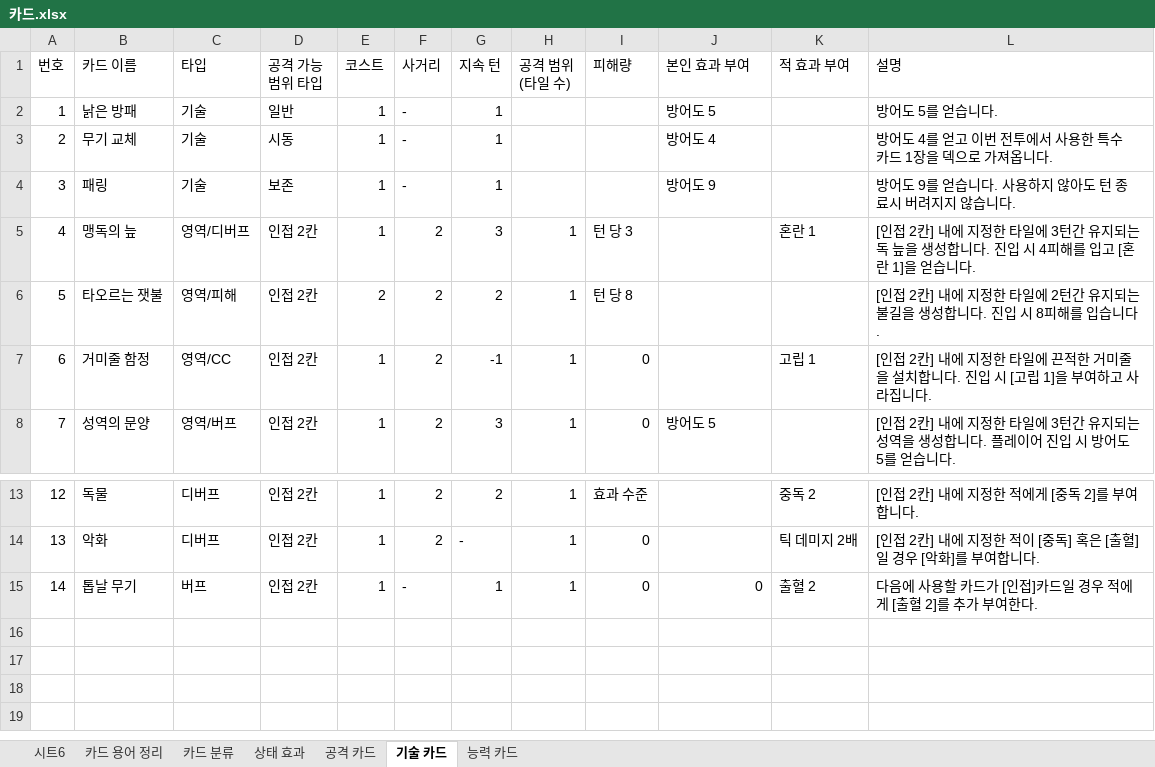
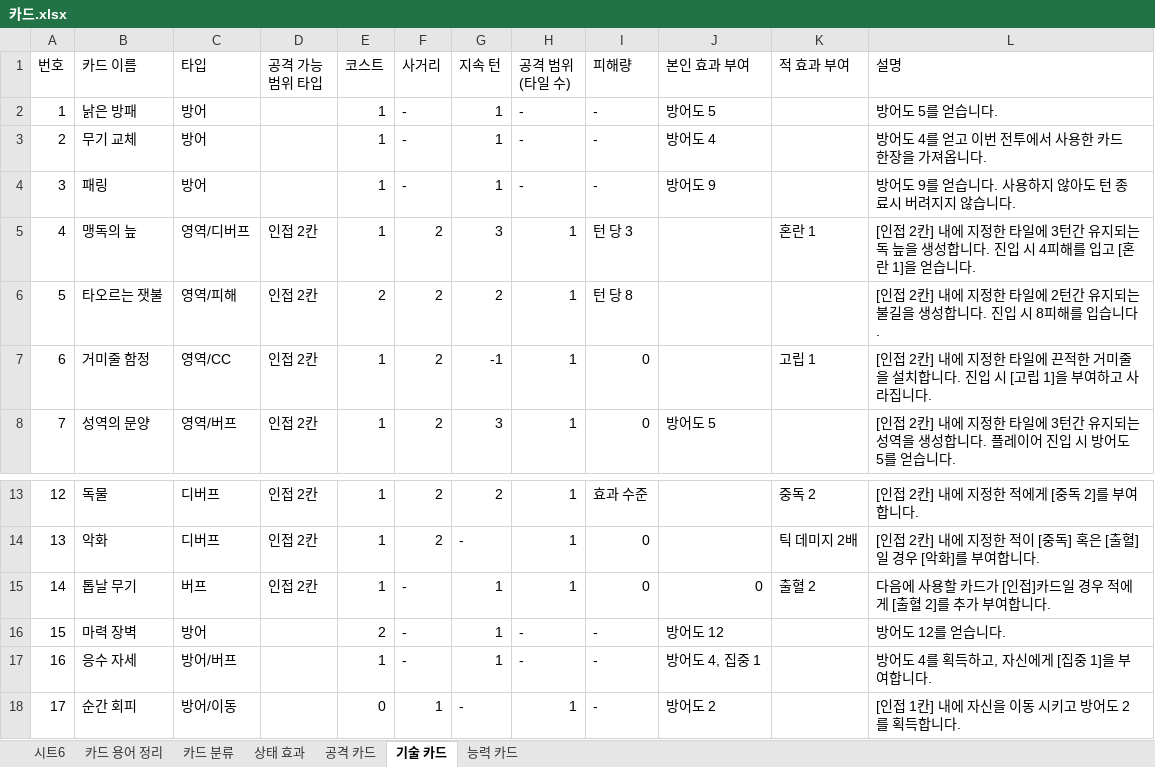
Before and after one commit to Taehyeon88/Graduation-project, an Excel workbook: 문서함/기획/카드/카드.xlsx, sheet 기술 카드, drawn as a sheet; only a part is shown, gaps mark what is left out; values as stored, in another font and other column widths than the file's, no borders; charts and pictures not drawn; the diff names each change by its address in the sheet, - before the commit and + after, or states it on an @@ line.

```diff
--- a/문서함/기획/카드/카드.xlsx (sheet 기술 카드)
+++ b/문서함/기획/카드/카드.xlsx (sheet 기술 카드)
-C2:C4 (타입): 기술
+C2:C4 (타입): 방어
-D2 (공격 가능 범위 타입): 일반
+D2 (공격 가능 범위 타입): (empty)
-H2:H4 (공격 범위(타일 수)): (empty)
+H2:H4 (공격 범위(타일 수)): -
-I2:I4 (피해량): (empty)
+I2:I4 (피해량): -
-D3 (공격 가능 범위 타입): 시동
+D3 (공격 가능 범위 타입): (empty)
-L3 (설명): 방어도 4를 얻고 이번 전투에서 사용한 특수 카드 1장을 덱으로 가져옵니다.
+L3 (설명): 방어도 4를 얻고 이번 전투에서 사용한 카드 한장을 가져옵니다.
-D4 (공격 가능 범위 타입): 보존
+D4 (공격 가능 범위 타입): (empty)
-L15 (설명): 다음에 사용할 카드가 [인접]카드일 경우 적에게 [출혈 2]를 추가 부여한다.
+L15 (설명): 다음에 사용할 카드가 [인접]카드일 경우 적에게 [출혈 2]를 추가 부여합니다.
+row 16: 15 | 마력 장벽 | 방어 |  | 2 | - | 1 | - | - | 방어도 12 |  | 방어도 12를 얻습니다.
+row 17: 16 | 응수 자세 | 방어/버프 |  | 1 | - | 1 | - | - | 방어도 4, 집중 1 |  | 방어도 4를 획득하고, 자신에게 [집중 1]을 부여합니다.
+row 18: 17 | 순간 회피 | 방어/이동 |  | 0 | 1 | - | 1 | - | 방어도 2 |  | [인접 1칸] 내에 자신을 이동 시키고 방어도 2를 획득합니다.
```
Also changed, not shown: sheet 상태 효과, 1 other file.
